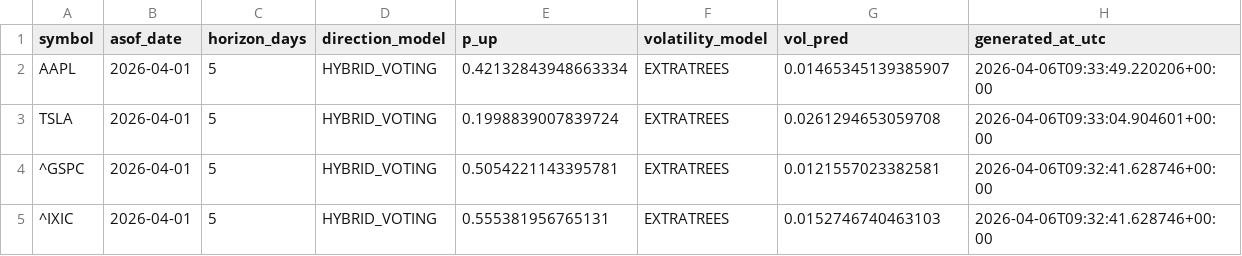
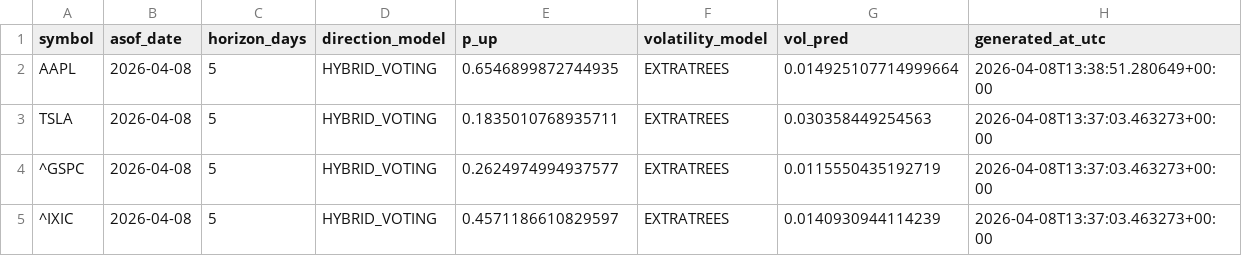
Before and after one commit to Asad600-star/Master_of_Degree, a CSV file: artifacts/predictions_latest.csv, drawn as a sheet.

```diff
--- a/artifacts/predictions_latest.csv
+++ b/artifacts/predictions_latest.csv
@@ -1,5 +1,5 @@
 symbol,asof_date,horizon_days,direction_model,p_up,volatility_model,vol_pred,generated_at_utc
-AAPL,2026-04-01,5,HYBRID_VOTING,0.42132843948663334,EXTRATREES,0.01465345139385907,2026-04-06T09:33:49.220206+00:00
-TSLA,2026-04-01,5,HYBRID_VOTING,0.1998839007839724,EXTRATREES,0.0261294653059708,2026-04-06T09:33:04.904601+00:00
-^GSPC,2026-04-01,5,HYBRID_VOTING,0.5054221143395781,EXTRATREES,0.0121557023382581,2026-04-06T09:32:41.628746+00:00
-^IXIC,2026-04-01,5,HYBRID_VOTING,0.555381956765131,EXTRATREES,0.0152746740463103,2026-04-06T09:32:41.628746+00:00
+AAPL,2026-04-08,5,HYBRID_VOTING,0.6546899872744935,EXTRATREES,0.014925107714999664,2026-04-08T13:38:51.280649+00:00
+TSLA,2026-04-08,5,HYBRID_VOTING,0.1835010768935711,EXTRATREES,0.030358449254563,2026-04-08T13:37:03.463273+00:00
+^GSPC,2026-04-08,5,HYBRID_VOTING,0.2624974994937577,EXTRATREES,0.0115550435192719,2026-04-08T13:37:03.463273+00:00
+^IXIC,2026-04-08,5,HYBRID_VOTING,0.4571186610829597,EXTRATREES,0.0140930944114239,2026-04-08T13:37:03.463273+00:00
```
Also changed, not shown: 15 other files.
